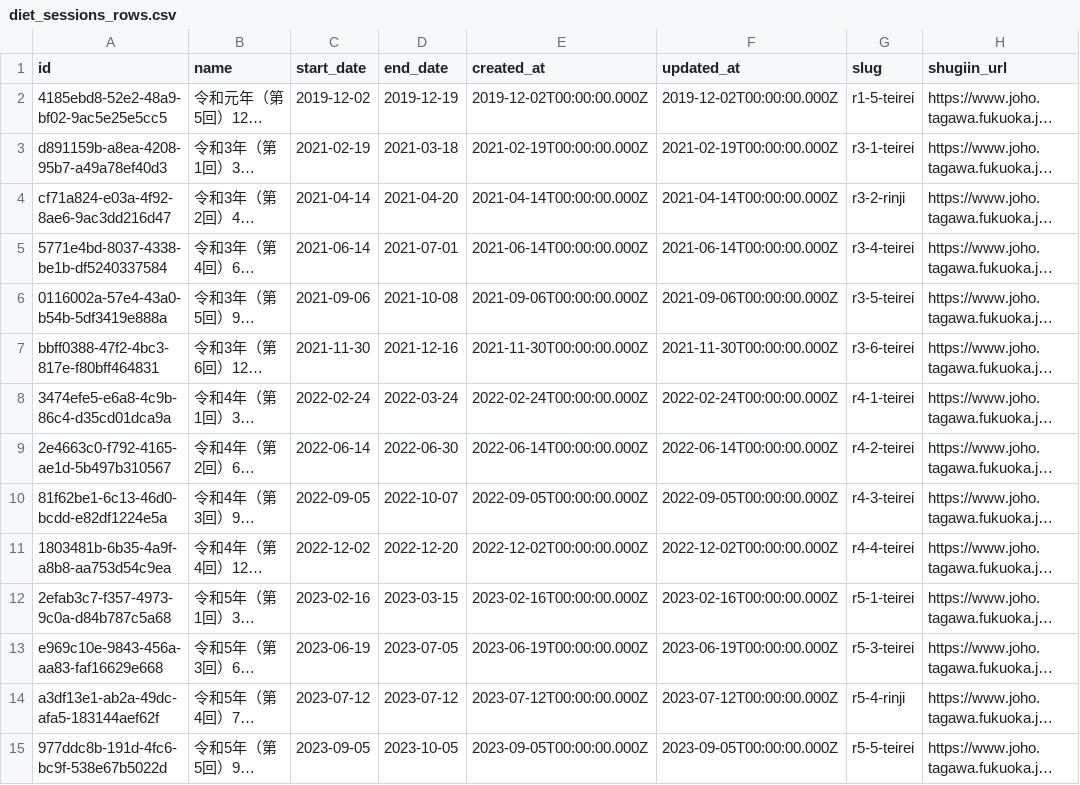
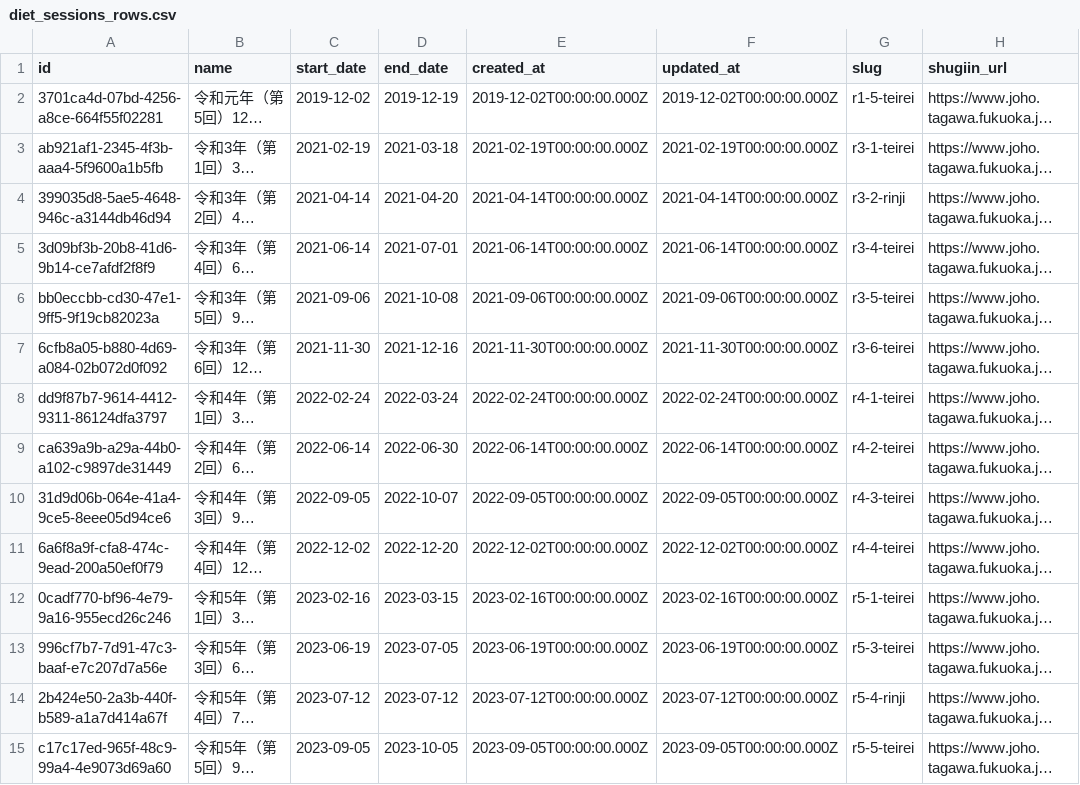
Before and after one commit to Suuuisui/mirai-gikai-tagawa, a CSV file: packages/seed/csv/data/diet_sessions_rows.csv, drawn as a sheet; only a part is shown; long unchanged cells end in …; the diff covers the shown part only; the diff names each change by its address in the sheet, - before the commit and + after, or states it on an @@ line.

```diff
--- a/packages/seed/csv/data/diet_sessions_rows.csv
+++ b/packages/seed/csv/data/diet_sessions_rows.csv
-A2 (id): 4185ebd8-52e2-48a9-bf02-9ac5e25e5cc5
+A2 (id): 3701ca4d-07bd-4256-a8ce-664f55f02281
-A3 (id): d891159b-a8ea-4208-95b7-a49a78ef40d3
+A3 (id): ab921af1-2345-4f3b-aaa4-5f9600a1b5fb
-A4 (id): cf71a824-e03a-4f92-8ae6-9ac3dd216d47
+A4 (id): 399035d8-5ae5-4648-946c-a3144db46d94
-A5 (id): 5771e4bd-8037-4338-be1b-df5240337584
+A5 (id): 3d09bf3b-20b8-41d6-9b14-ce7afdf2f8f9
-A6 (id): 0116002a-57e4-43a0-b54b-5df3419e888a
+A6 (id): bb0eccbb-cd30-47e1-9ff5-9f19cb82023a
-A7 (id): bbff0388-47f2-4bc3-817e-f80bff464831
+A7 (id): 6cfb8a05-b880-4d69-a084-02b072d0f092
-A8 (id): 3474efe5-e6a8-4c9b-86c4-d35cd01dca9a
+A8 (id): dd9f87b7-9614-4412-9311-86124dfa3797
-A9 (id): 2e4663c0-f792-4165-ae1d-5b497b310567
+A9 (id): ca639a9b-a29a-44b0-a102-c9897de31449
-A10 (id): 81f62be1-6c13-46d0-bcdd-e82df1224e5a
+A10 (id): 31d9d06b-064e-41a4-9ce5-8eee05d94ce6
-A11 (id): 1803481b-6b35-4a9f-a8b8-aa753d54c9ea
+A11 (id): 6a6f8a9f-cfa8-474c-9ead-200a50ef0f79
-A12 (id): 2efab3c7-f357-4973-9c0a-d84b787c5a68
+A12 (id): 0cadf770-bf96-4e79-9a16-955ecd26c246
-A13 (id): e969c10e-9843-456a-aa83-faf16629e668
+A13 (id): 996cf7b7-7d91-47c3-baaf-e7c207d7a56e
-A14 (id): a3df13e1-ab2a-49dc-afa5-183144aef62f
+A14 (id): 2b424e50-2a3b-440f-b589-a1a7d414a67f
-A15 (id): 977ddc8b-191d-4fc6-bc9f-538e67b5022d
+A15 (id): c17c17ed-965f-48c9-99a4-4e9073d69a60
```
Also changed, not shown: 16 edited cells elsewhere in this file, packages/seed/csv/data/bills_rows.csv, packages/seed/csv/data/bills_tags_rows.csv, 3 other files.
